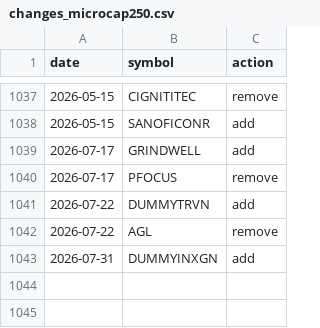
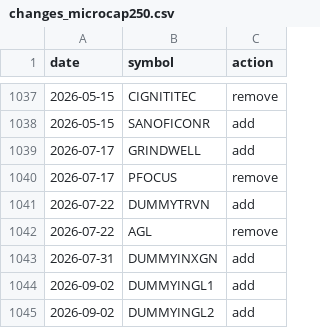
Before and after one commit to Er-Shankar/strategy-dashboard, a CSV file: changes_microcap250.csv, drawn as a sheet; only a part is shown, gaps mark what is left out.

```diff
--- a/changes_microcap250.csv
+++ b/changes_microcap250.csv
@@ -1043 +1043,3 @@ date,symbol,action
 2026-07-31,DUMMYINXGN,add
+2026-09-02,DUMMYINGL1,add
+2026-09-02,DUMMYINGL2,add
```
Also changed, not shown: universe_membership.csv, 2 other files.
